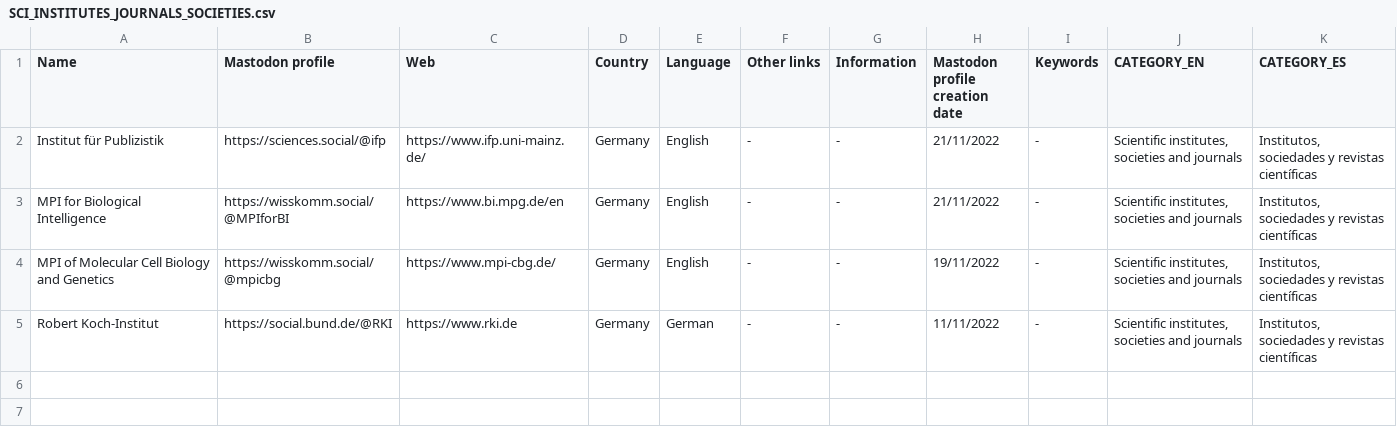
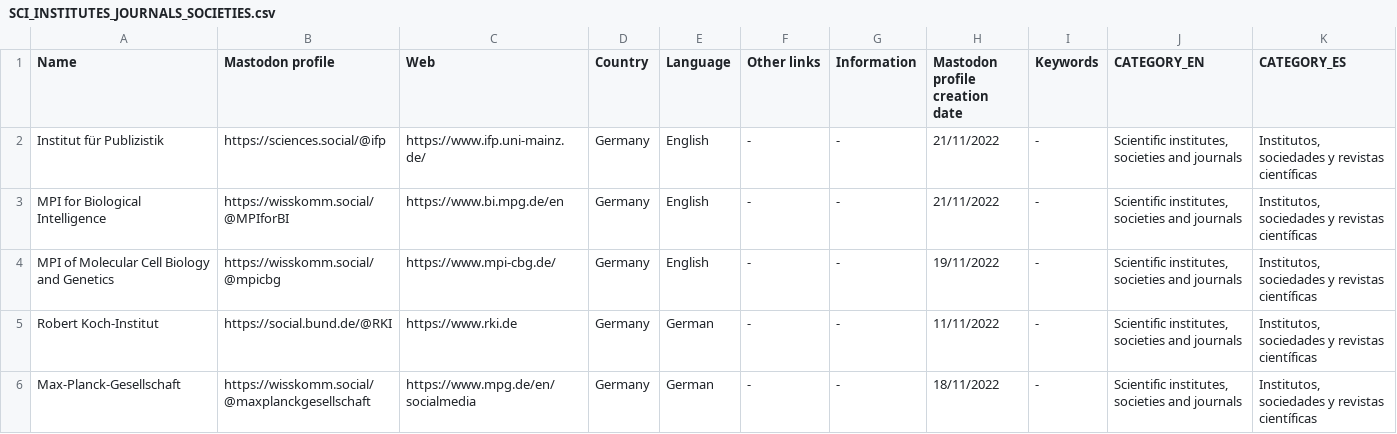
Before and after one commit to jmrplens/mastodon_official_profiles, a CSV file: germany/SCI_INSTITUTES_JOURNALS_SOCIETIES.csv, drawn as a sheet.

Commit message:
Add Max Planck Society to the list

```diff
--- a/germany/SCI_INSTITUTES_JOURNALS_SOCIETIES.csv
+++ b/germany/SCI_INSTITUTES_JOURNALS_SOCIETIES.csv
@@ -5 +5,2 @@ MPI of Molecular Cell Biology and Genetics,https://wisskomm.social/@mpicbg,https
 Robert Koch-Institut ,https://social.bund.de/@RKI,https://www.rki.de,Germany,German,-,-,11/11/2022	,-,"Scientific institutes, societies and journals","Institutos, sociedades y revistas científicas"
+Max-Planck-Gesellschaft,https://wisskomm.social/@maxplanckgesellschaft,https://www.mpg.de/en/socialmedia,Germany,German,-,-,18/11/2022	,-,"Scientific institutes, societies and journals","Institutos, sociedades y revistas científicas"
```
